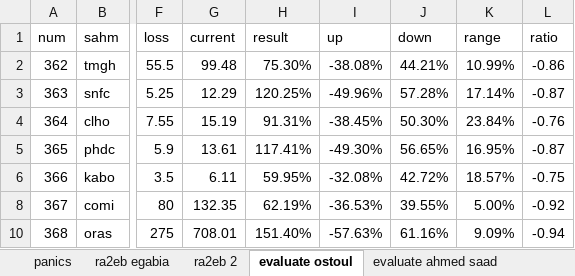
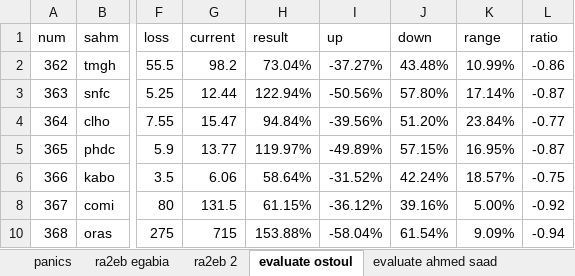
Before and after one commit to MinaLMG/EGX, an Excel workbook: backend/utils/fair.xlsx, sheet evaluate ostoul, drawn as a sheet; only a part is shown, gaps mark what is left out; values as stored, in another font and other column widths than the file's, no borders; conditional formats not drawn; the diff covers the shown part only; the diff names each change by its address in the sheet, - before the commit and + after, or states it on an @@ line.

```diff
--- a/backend/utils/fair.xlsx (sheet evaluate ostoul)
+++ b/backend/utils/fair.xlsx (sheet evaluate ostoul)
-G2 (current): 99.48
+G2 (current): 98.2
-H2 (result): 75.30%
+H2 (result): 73.04%
-I2 (up): -38.08%
+I2 (up): -37.27%
-J2 (down): 44.21%
+J2 (down): 43.48%
-G3 (current): 12.29
+G3 (current): 12.44
-H3 (result): 120.25%
+H3 (result): 122.94%
-I3 (up): -49.96%
+I3 (up): -50.56%
-J3 (down): 57.28%
+J3 (down): 57.80%
-G4 (current): 15.19
+G4 (current): 15.47
-H4 (result): 91.31%
+H4 (result): 94.84%
-I4 (up): -38.45%
+I4 (up): -39.56%
-J4 (down): 50.30%
+J4 (down): 51.20%
-L4 (ratio): -0.76
+L4 (ratio): -0.77
-G5 (current): 13.61
+G5 (current): 13.77
-H5 (result): 117.41%
+H5 (result): 119.97%
-I5 (up): -49.30%
+I5 (up): -49.89%
-J5 (down): 56.65%
+J5 (down): 57.15%
-G6 (current): 6.11
+G6 (current): 6.06
-H6 (result): 59.95%
+H6 (result): 58.64%
-I6 (up): -32.08%
+I6 (up): -31.52%
-J6 (down): 42.72%
+J6 (down): 42.24%
-G8 (current): 132.35
+G8 (current): 131.5
-H8 (result): 62.19%
+H8 (result): 61.15%
-I8 (up): -36.53%
+I8 (up): -36.12%
-J8 (down): 39.55%
+J8 (down): 39.16%
-G10 (current): 708.01
+G10 (current): 715
-H10 (result): 151.40%
+H10 (result): 153.88%
-I10 (up): -57.63%
+I10 (up): -58.04%
-J10 (down): 61.16%
+J10 (down): 61.54%
```
Also changed, not shown: 661 edited cells elsewhere in this sheet, sheet Sheet1, sheet اسعار الاسهم, sheet panics, sheet FAIR, sheet evaluate ahmed saad, sheet ra2eb egabia, formulas that keep their value, hidden cells, 27 other files.
